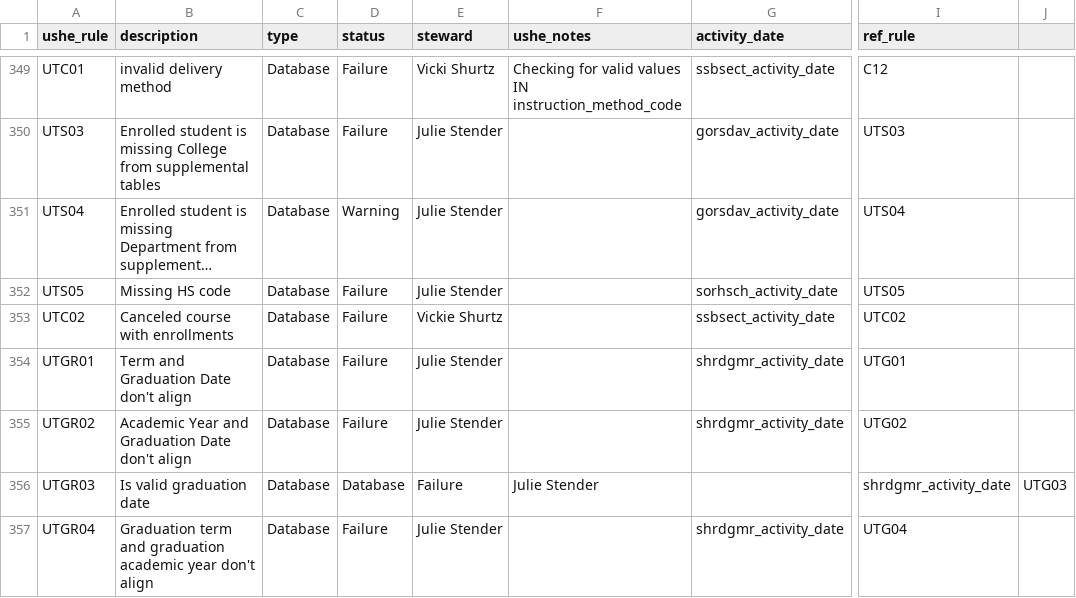
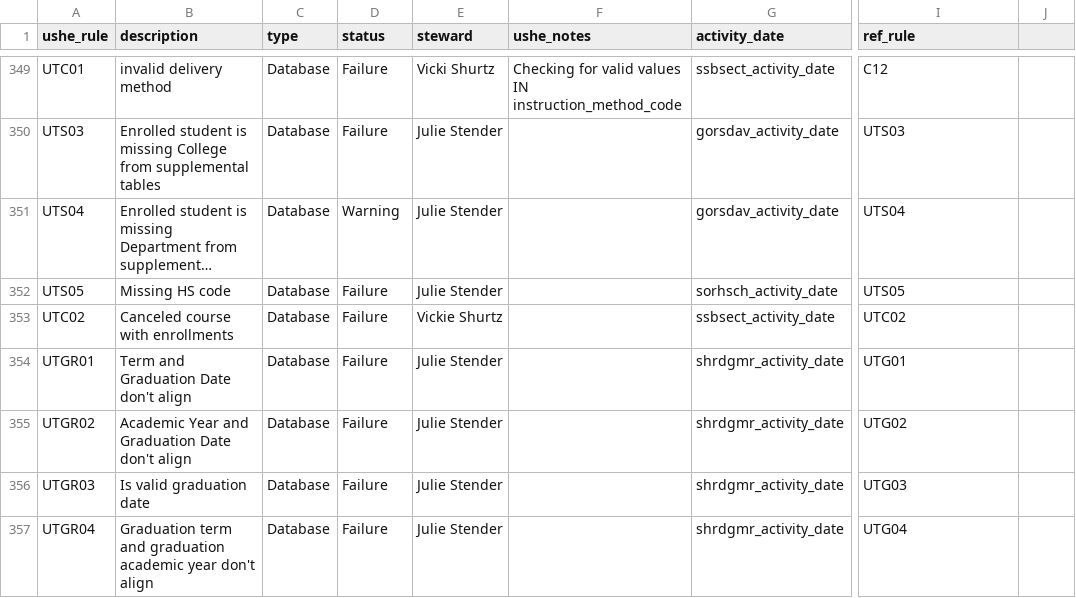
Before and after one commit to ut-effectiveness/utValidateR, a CSV file: sandbox/rule-metadata.csv, drawn as a sheet; only a part is shown, gaps mark what is left out; long unchanged cells end in …; the diff names each change by its address in the sheet, - before the commit and + after, or states it on an @@ line.

Commit message:
cleaned up package
added vignettes, fixed errors and warnings in the Rcmd checks. Fixed an issue where the metadata was wrong in one column. cleaned up some of the unit test. updated the description file. added globals.R file.

```diff
--- a/sandbox/rule-metadata.csv
+++ b/sandbox/rule-metadata.csv
-D356 (status): Database
+D356 (status): Failure
-E356 (steward): Failure
+E356 (steward): Julie Stender
-F356 (ushe_notes): Julie Stender
+F356 (ushe_notes): (empty)
-G356 (activity_date): (empty)
+G356 (activity_date): shrdgmr_activity_date
-I356 (ref_rule): shrdgmr_activity_date
+I356 (ref_rule): UTG03
-J356: UTG03
+J356: (empty)
```
Also changed, not shown: 17 other files.
